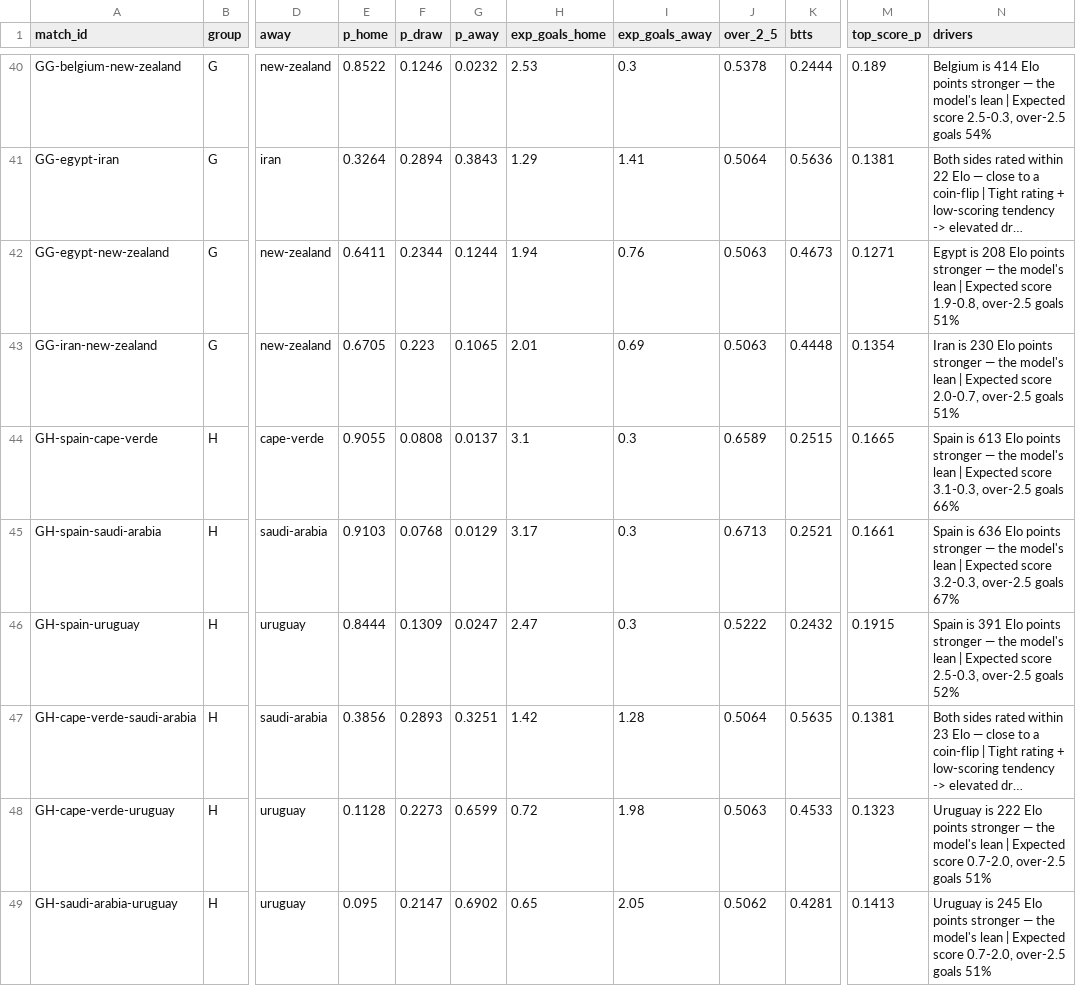
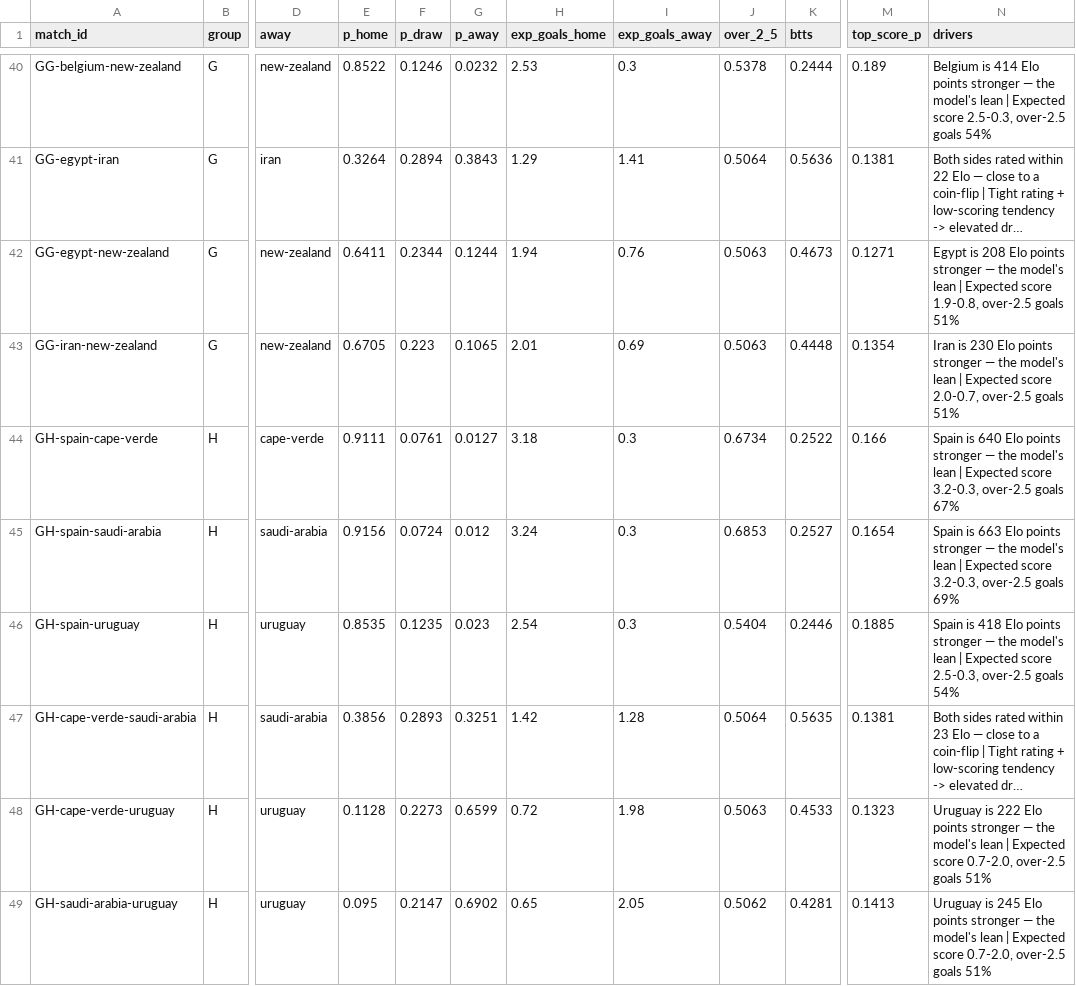
Before and after one commit to ForegatePrediction/foregate-worldcup-prediction-model, a CSV file: outputs/foregate-matches.csv, drawn as a sheet; only a part is shown, gaps mark what is left out; long unchanged cells end in …; the diff covers the shown part only; the diff names each change by its address in the sheet, - before the commit and + after, or states it on an @@ line.

```diff
--- a/outputs/foregate-matches.csv
+++ b/outputs/foregate-matches.csv
-E44 (p_home): 0.9055
+E44 (p_home): 0.9111
-F44 (p_draw): 0.0808
+F44 (p_draw): 0.0761
-G44 (p_away): 0.0137
+G44 (p_away): 0.0127
-H44 (exp_goals_home): 3.1
+H44 (exp_goals_home): 3.18
-J44 (over_2_5): 0.6589
+J44 (over_2_5): 0.6734
-K44 (btts): 0.2515
+K44 (btts): 0.2522
-M44 (top_score_p): 0.1665
+M44 (top_score_p): 0.166
-N44 (drivers): Spain is 613 Elo points stronger — the model's lean | Expected score 3.1-0.3, over-2.5 goals 66%
+N44 (drivers): Spain is 640 Elo points stronger — the model's lean | Expected score 3.2-0.3, over-2.5 goals 67%
-E45 (p_home): 0.9103
+E45 (p_home): 0.9156
-F45 (p_draw): 0.0768
+F45 (p_draw): 0.0724
-G45 (p_away): 0.0129
+G45 (p_away): 0.012
-H45 (exp_goals_home): 3.17
+H45 (exp_goals_home): 3.24
-J45 (over_2_5): 0.6713
+J45 (over_2_5): 0.6853
-K45 (btts): 0.2521
+K45 (btts): 0.2527
-M45 (top_score_p): 0.1661
+M45 (top_score_p): 0.1654
-N45 (drivers): Spain is 636 Elo points stronger — the model's lean | Expected score 3.2-0.3, over-2.5 goals 67%
+N45 (drivers): Spain is 663 Elo points stronger — the model's lean | Expected score 3.2-0.3, over-2.5 goals 69%
-E46 (p_home): 0.8444
+E46 (p_home): 0.8535
-F46 (p_draw): 0.1309
+F46 (p_draw): 0.1235
-G46 (p_away): 0.0247
+G46 (p_away): 0.023
-H46 (exp_goals_home): 2.47
+H46 (exp_goals_home): 2.54
-J46 (over_2_5): 0.5222
+J46 (over_2_5): 0.5404
-K46 (btts): 0.2432
+K46 (btts): 0.2446
-M46 (top_score_p): 0.1915
+M46 (top_score_p): 0.1885
-N46 (drivers): Spain is 391 Elo points stronger — the model's lean | Expected score 2.5-0.3, over-2.5 goals 52%
+N46 (drivers): Spain is 418 Elo points stronger — the model's lean | Expected score 2.5-0.3, over-2.5 goals 54%
```
Also changed, not shown: 75 edited cells elsewhere in this file, outputs/foregate-tournament.csv, 5 other files.
